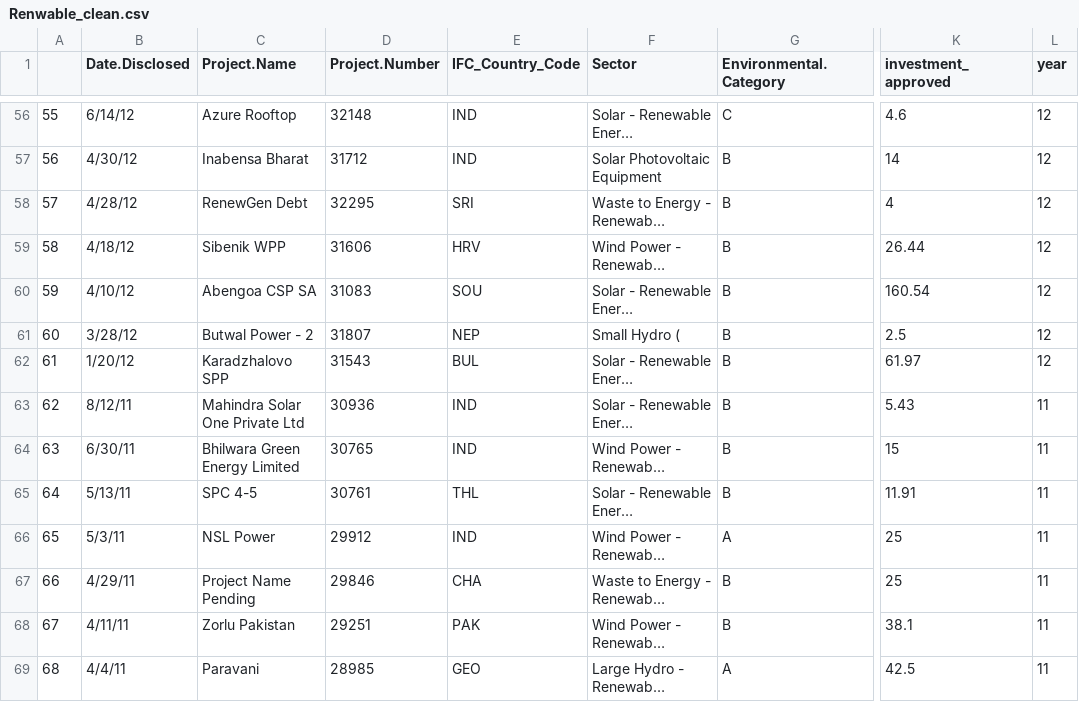
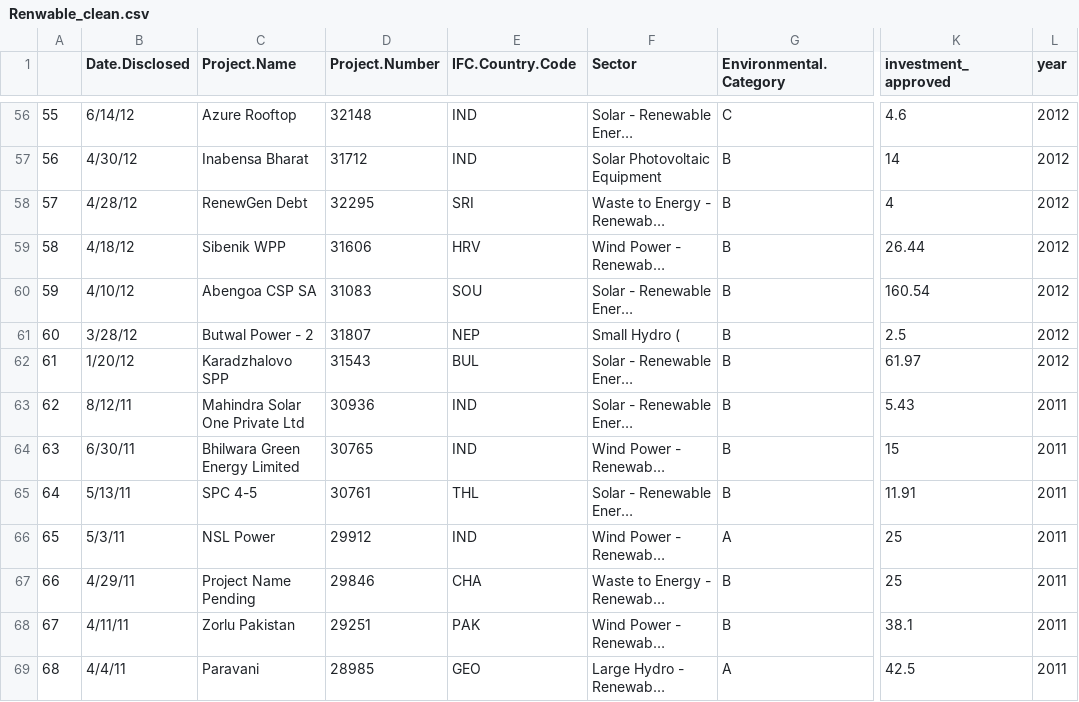
Before and after one commit to oliviac12/D3_sandbox, a CSV file: Renwable_clean.csv, drawn as a sheet; only a part is shown, gaps mark what is left out; long unchanged cells end in …; the diff covers the shown part only; the diff names each change by its address in the sheet, - before the commit and + after, or states it on an @@ line.

Commit message:
convert year to full year

```diff
--- a/Renwable_clean.csv
+++ b/Renwable_clean.csv
-E1: IFC_Country_Code
+E1: IFC.Country.Code
-L56:L62 (year): 12
+L56:L62 (year): 2012
-L63:L69 (year): 11
+L63:L69 (year): 2011
```
Also changed, not shown: 98 edited cells elsewhere in this file, 1 other file.
